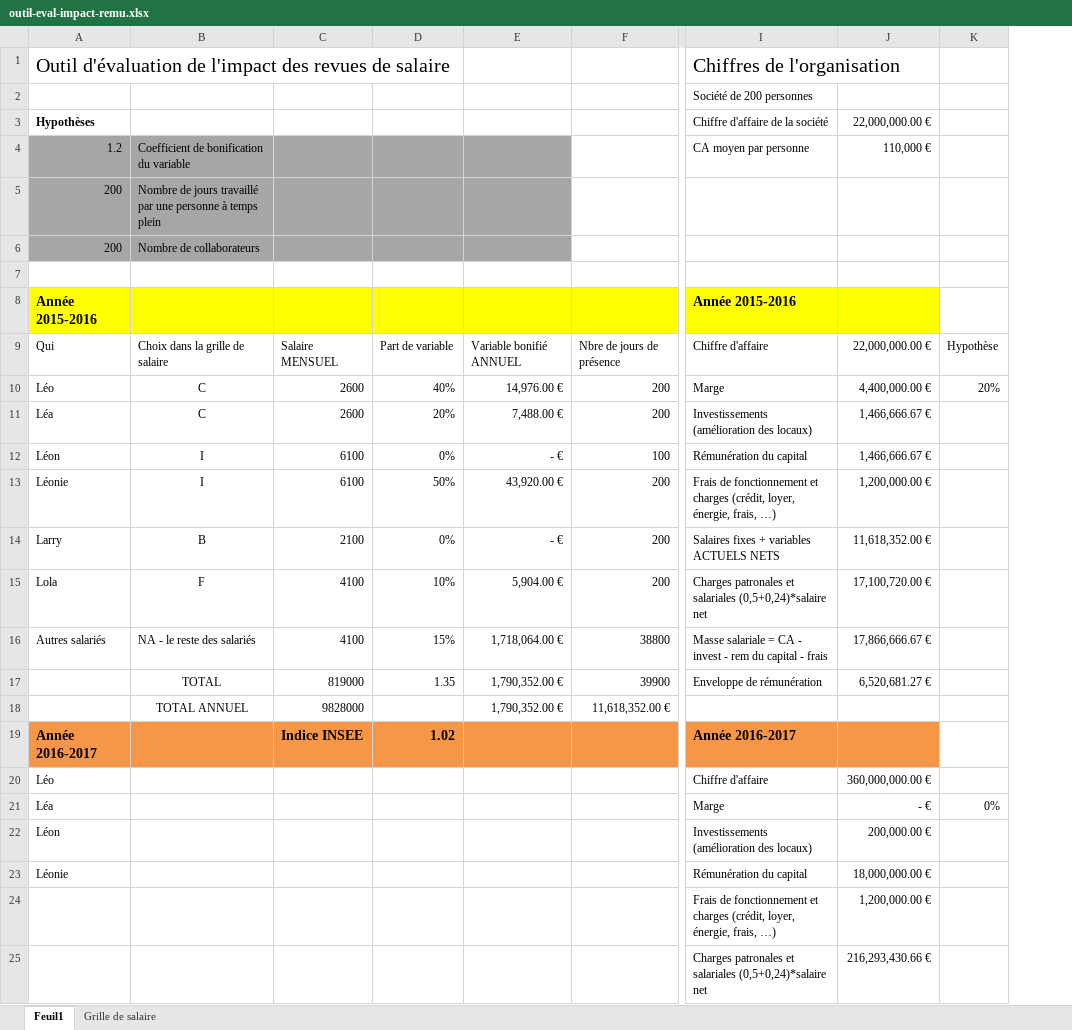
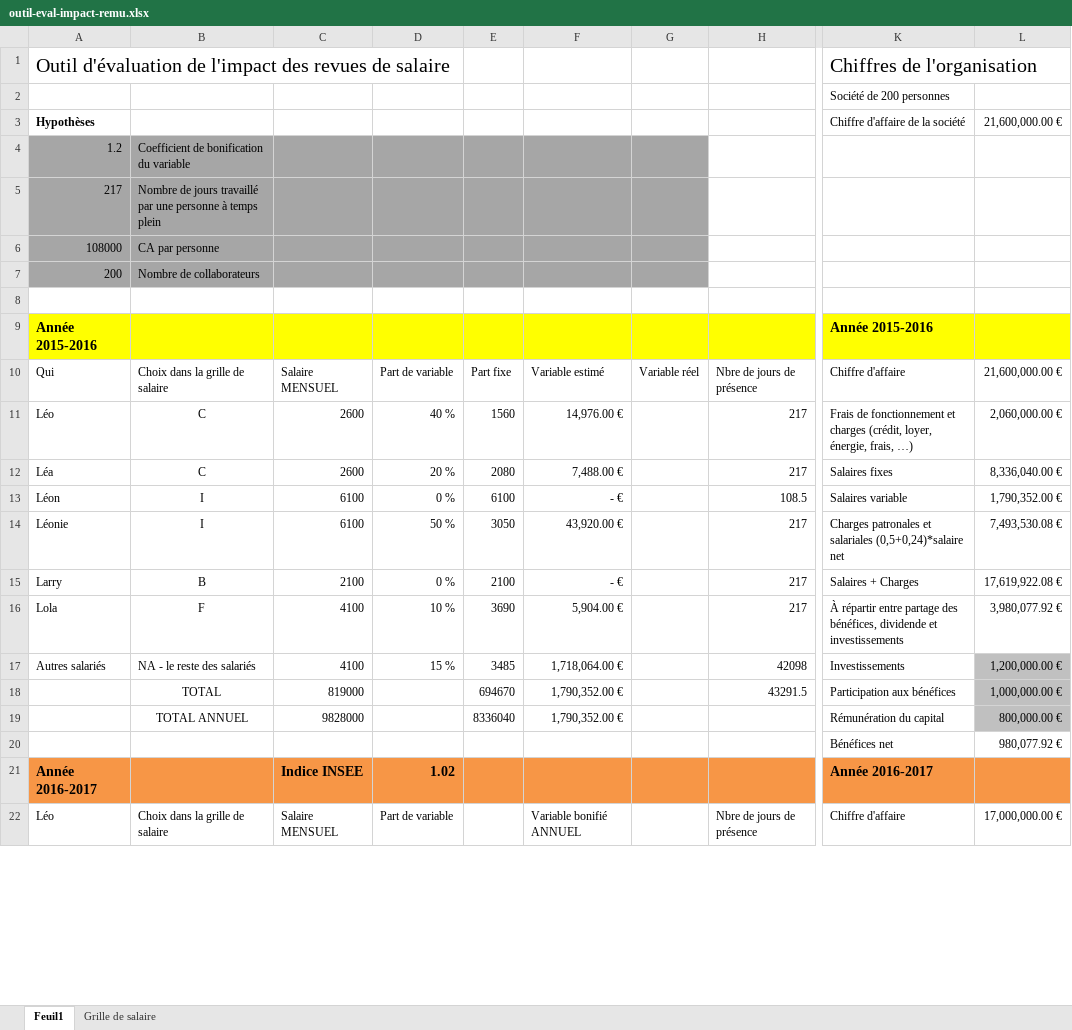
Before and after one commit to tclavier/r-muneration, an Excel workbook: outil-eval-impact-remu.xlsx, sheet Feuil1, drawn as a sheet; only a part is shown, gaps mark what is left out; values as stored, in another font and other column widths than the file's, no borders; removed rows and columns are numbered as before the commit, all else as after; rows hold the shown columns only; the diff covers the shown part only; the diff names each change by its address in the sheet, - before the commit and + after, or states it on an @@ line.

Commit message:
Update calculator

```diff
--- a/outil-eval-impact-remu.xlsx (sheet Feuil1)
+++ b/outil-eval-impact-remu.xlsx (sheet Feuil1)
-column D, rows 9-19: Part de variable | 40% | 20% | 0% | 50% | 0% | 10% | 15% | 1.35 |  | 1.02
+column D, rows 10-17: Part de variable | 40 % | 20 % | 0 % | 50 % | 0 % | 10 % | 15 %; rows 21-22: 1.02 | Part de variable
+column E, rows 10-19: Part fixe | 1560 | 2080 | 6100 | 3050 | 2100 | 3690 | 3485 | 694670 | 8336040
-column F, rows 9-18: Nbre de jours de présence | 200 | 200 | 100 | 200 | 200 | 200 | 38800 | 39900 | 11,618,352.00 €
+column G, row 10: Variable réel
+column H, rows 10-18: Nbre de jours de présence | 217 | 217 | 108.5 | 217 | 217 | 217 | 42098 | 43291.5; row 22: Nbre de jours de présence
-column J, rows 3-20: 22,000,000.00 € | 110,000 € |  |  |  |  | 22,000,000.00 € | 4,400,000.00 € | 1,466,666.67 € | 1,466,666.67 € | 1,200,000.00 € | 11,618,352.00 € | 17,100,720.00 € | 17,866,666.67 € | 6,520,681.27 € |  |  | 360,000,000.00 €
-column K, rows 9-10: Hypothèse | 20%
+column L, row 3: 21,600,000.00 €; rows 10-19: 21,600,000.00 € | 2,060,000.00 € | 8,336,040.00 € | 1,790,352.00 € | 7,493,530.08 € | 17,619,922.08 € | 3,980,077.92 € | 1,200,000.00 € | 1,000,000.00 € | 800,000.00 €; row 22: 17,000,000.00 €
-K4: CA moyen par personne
+K4: (empty)
-A5: 200
+A5: 217
+row 6: 108000 | CA par personne
-F10: Variable bonifié ANNUEL
+F10: Variable estimé
-K11: Marge
+K11: Frais de fonctionnement et charges (crédit, loyer, énergie, frais, …)
-K12: Investissements (amélioration des locaux)
+K12: Salaires fixes
-K13: Rémunération du capital
+K13: Salaires variable
-K14: Frais de fonctionnement et charges (crédit, loyer, énergie, frais, …)
+K14: Charges patronales et salariales (0,5+0,24)*salaire net
-K15: Salaires fixes + variables ACTUELS NETS
+K15: Salaires + Charges
-K16: Charges patronales et salariales (0,5+0,24)*salaire net
+K16: À répartir entre partage des bénéfices, dividende et investissements
-K17: Masse salariale = CA - invest - rem du capital - frais
+K17: Investissements
-K18: Enveloppe de rémunération
+K18: Participation aux bénéfices
-K19: (empty)
+K19: Rémunération du capital
+row 20:  |  |  |  |  |  |  |  | Bénéfices net | 980,077.92 €
-B22: (empty)
+B22: Choix dans la grille de salaire
-C22: (empty)
+C22: Salaire MENSUEL
-F22: (empty)
+F22: Variable bonifié ANNUEL
-row 21: Léa |  |  |  |  |  | Marge | - € | 0%
-row 22: Léon |  |  |  |  |  | Investissements (amélioration des locaux) | 200,000.00 €
-row 23: Léonie |  |  |  |  |  | Rémunération du capital | 18,000,000.00 €
-row 24:  |  |  |  |  |  | Frais de fonctionnement et charges (crédit, loyer, énergie, frais, …) | 1,200,000.00 €
-row 25:  |  |  |  |  |  | Charges patronales et salariales (0,5+0,24)*salaire net | 216,293,430.66 €
```
Also changed, not shown: 9 added rows and 2 edited cells elsewhere in this sheet, formulas that keep their value.
